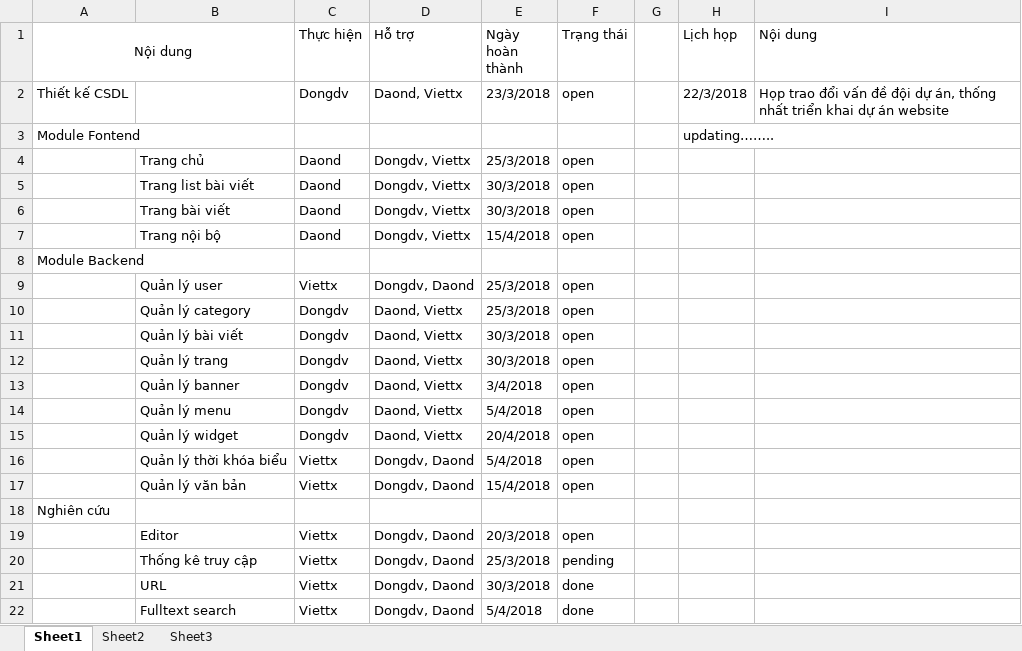
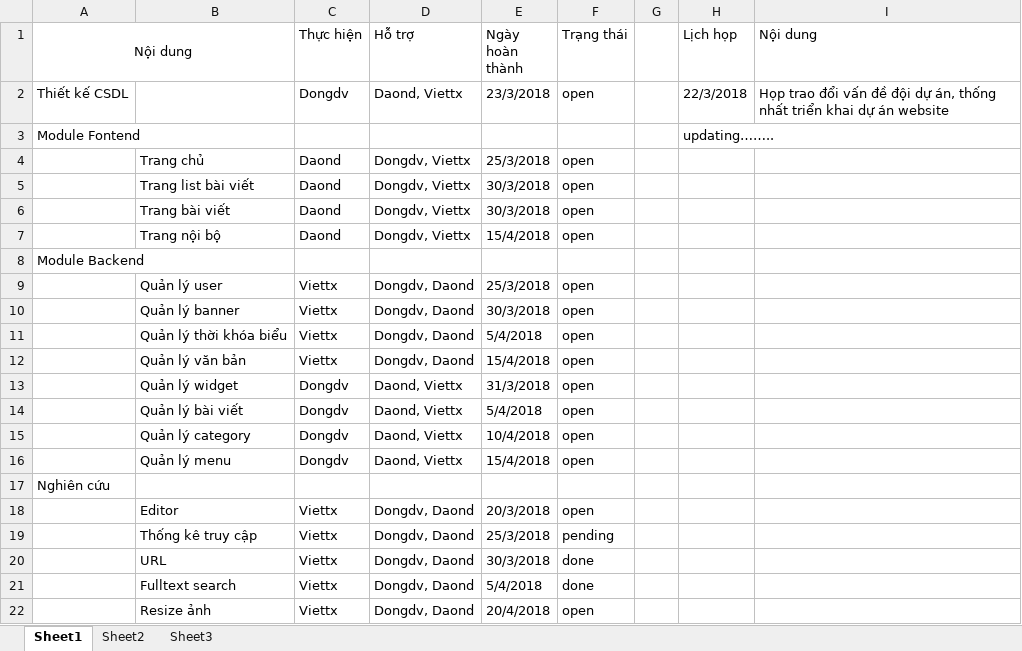
Before and after one commit to stfc3/website-qlcb, an Excel workbook: document/Kế hoạch thực hiện.xlsx, sheet Sheet1, drawn as a sheet; only a part is shown; the shorter side is filled out with more unchanged rows; values as stored, in another font and other column widths than the file's, no borders; removed rows and columns are numbered as before the commit, all else as after; the diff names each change by its address in the sheet, - before the commit and + after, or states it on an @@ line.

Commit message:
Trang quản trị

```diff
--- a/document/Kế hoạch thực hiện.xlsx (sheet Sheet1)
+++ b/document/Kế hoạch thực hiện.xlsx (sheet Sheet1)
-row 10:  | Quản lý category | Dongdv | Daond, Viettx | 25/3/2018 | open
-row 11:  | Quản lý bài viết | Dongdv | Daond, Viettx | 30/3/2018 | open
-row 12:  | Quản lý trang | Dongdv | Daond, Viettx | 30/3/2018 | open
-C10 (Thực hiện): Dongdv
+C10 (Thực hiện): Viettx
-D10 (Hỗ trợ): Daond, Viettx
+D10 (Hỗ trợ): Dongdv, Daond
-E10 (Ngày hoàn thành): 3/4/2018
+E10 (Ngày hoàn thành): 30/3/2018
-row 14:  | Quản lý menu | Dongdv | Daond, Viettx | 5/4/2018 | open
-row 15:  | Quản lý widget | Dongdv | Daond, Viettx | 20/4/2018 | open
+row 13:  | Quản lý widget | Dongdv | Daond, Viettx | 31/3/2018 | open
+row 14:  | Quản lý bài viết | Dongdv | Daond, Viettx | 5/4/2018 | open
+row 15:  | Quản lý category | Dongdv | Daond, Viettx | 10/4/2018 | open
+row 16:  | Quản lý menu | Dongdv | Daond, Viettx | 15/4/2018 | open
```
Also changed, not shown: 13 other files.
